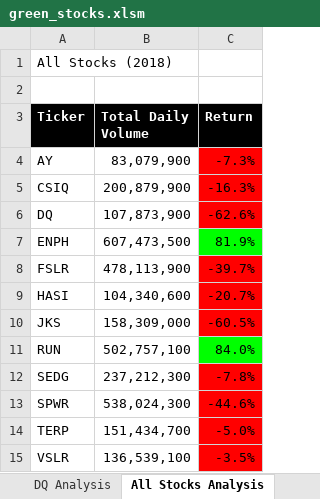
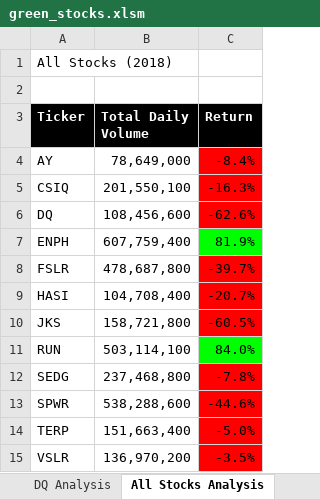
Before and after one commit to squishykins/stock-analysis, an Excel workbook: green_stocks.xlsm, sheet All Stocks Analysis, drawn as a sheet; values as stored, in another font and other column widths than the file's, no borders; charts and pictures not drawn; the diff names each change by its address in the sheet, - before the commit and + after, or states it on an @@ line.

```diff
--- a/green_stocks.xlsm (sheet All Stocks Analysis)
+++ b/green_stocks.xlsm (sheet All Stocks Analysis)
-B4 (Total Daily Volume): 83,079,900
+B4 (Total Daily Volume): 78,649,000
-C4 (Return): -7.3%
+C4 (Return): -8.4%
-B5 (Total Daily Volume): 200,879,900
+B5 (Total Daily Volume): 201,550,100
-B6 (Total Daily Volume): 107,873,900
+B6 (Total Daily Volume): 108,456,600
-B7 (Total Daily Volume): 607,473,500
+B7 (Total Daily Volume): 607,759,400
-B8 (Total Daily Volume): 478,113,900
+B8 (Total Daily Volume): 478,687,800
-B9 (Total Daily Volume): 104,340,600
+B9 (Total Daily Volume): 104,708,400
-B10 (Total Daily Volume): 158,309,000
+B10 (Total Daily Volume): 158,721,800
-B11 (Total Daily Volume): 502,757,100
+B11 (Total Daily Volume): 503,114,100
-B12 (Total Daily Volume): 237,212,300
+B12 (Total Daily Volume): 237,468,800
-B13 (Total Daily Volume): 538,024,300
+B13 (Total Daily Volume): 538,288,600
-B14 (Total Daily Volume): 151,434,700
+B14 (Total Daily Volume): 151,663,400
-B15 (Total Daily Volume): 136,539,100
+B15 (Total Daily Volume): 136,970,200
```
Also changed, not shown: sheet 2018, charts or pictures.
